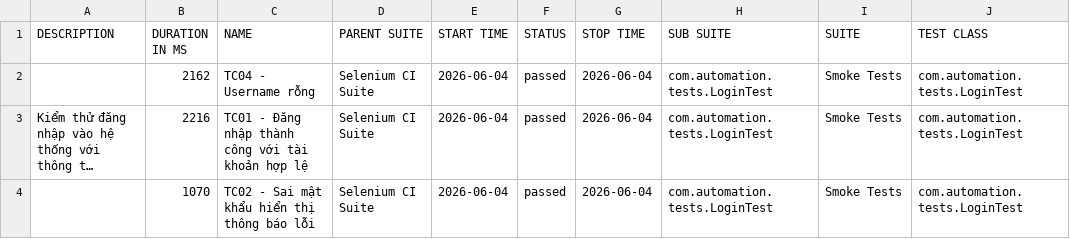
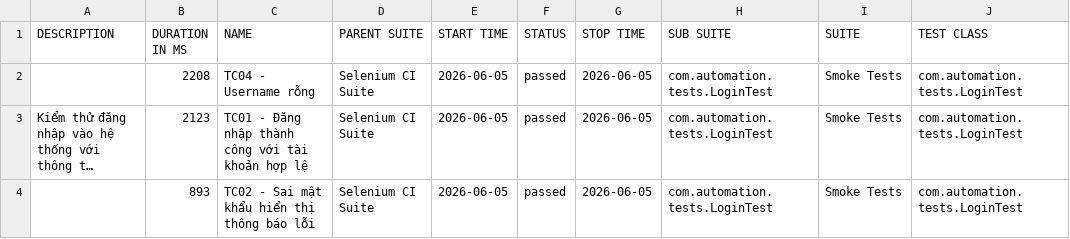
Before and after one commit to huyhuy23022004/Lab11_BuiNgocHuy_1150080137_CNPM2, a CSV file: data/suites.csv, drawn as a sheet; only a part is shown; long unchanged cells end in …; the diff names each change by its address in the sheet, - before the commit and + after, or states it on an @@ line.

```diff
--- a/data/suites.csv
+++ b/data/suites.csv
-B2 (DURATION IN MS): 2162
+B2 (DURATION IN MS): 2208
-E2:E4 (START TIME): 2026-06-04
+E2:E4 (START TIME): 2026-06-05
-G2:G4 (STOP TIME): 2026-06-04
+G2:G4 (STOP TIME): 2026-06-05
-B3 (DURATION IN MS): 2216
+B3 (DURATION IN MS): 2123
-B4 (DURATION IN MS): 1070
+B4 (DURATION IN MS): 893
```
Also changed, not shown: 33 other files.
